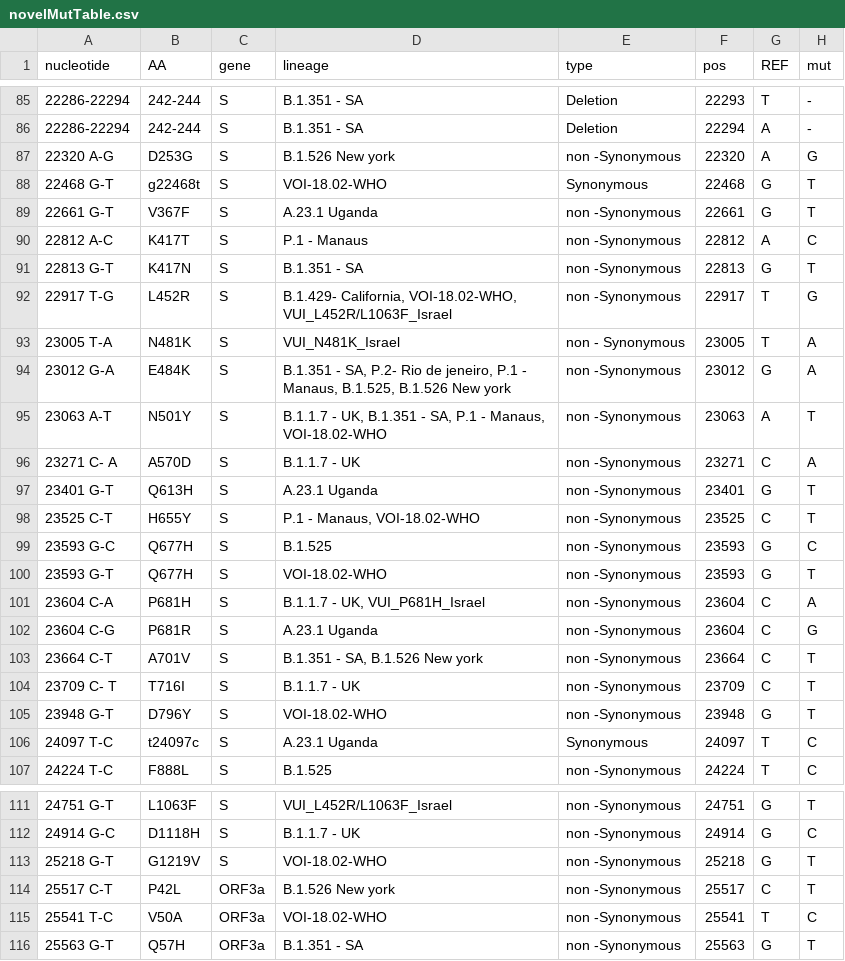
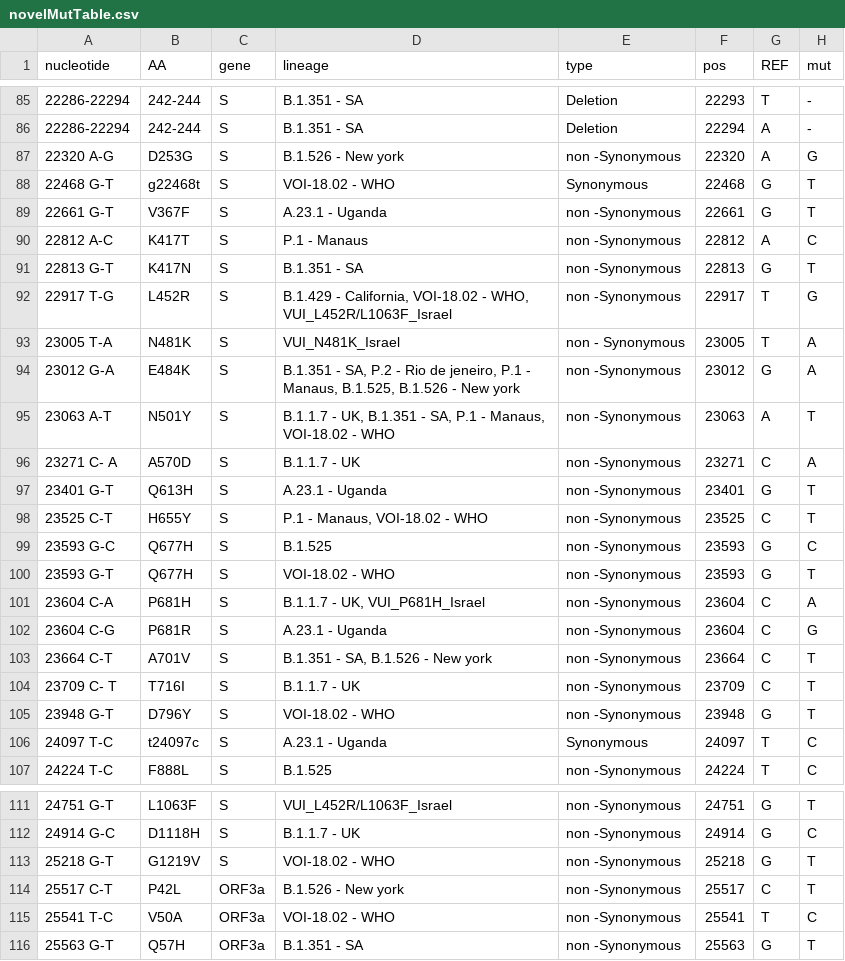
Before and after one commit to NetaZuckerman/covid19, a CSV file: novelMutTable.csv, drawn as a sheet; only a part is shown, gaps mark what is left out; the diff covers the shown part only.

Commit message:
updated novel mut table -> all lineage names are uniform in format and matching to table in Magic + determine variant when over 60% muatations + show all not covered instead of s not covered

```diff
--- a/novelMutTable.csv
+++ b/novelMutTable.csv
@@ -86,22 +86,22 @@ nucleotide,AA,gene,lineage,type,pos,REF,mut
 22286-22294,242-244,S,B.1.351 - SA,Deletion,22294,A,-
-22320 A-G,D253G,S,B.1.526 New york,non -Synonymous ,22320,A,G
-22468 G-T,g22468t,S,VOI-18.02-WHO,Synonymous ,22468,G,T
-22661 G-T,V367F,S,A.23.1 Uganda,non -Synonymous ,22661,G,T
+22320 A-G,D253G,S,B.1.526 - New york,non -Synonymous ,22320,A,G
+22468 G-T,g22468t,S,VOI-18.02 - WHO,Synonymous ,22468,G,T
+22661 G-T,V367F,S,A.23.1 - Uganda,non -Synonymous ,22661,G,T
 22812 A-C,K417T,S,P.1 - Manaus,non -Synonymous ,22812,A,C
 22813 G-T,K417N,S,B.1.351 - SA,non -Synonymous ,22813,G,T
-22917 T-G,L452R,S,"B.1.429- California, VOI-18.02-WHO, VUI_L452R/L1063F_Israel",non -Synonymous ,22917,T,G
+22917 T-G,L452R,S,"B.1.429 - California, VOI-18.02 - WHO, VUI_L452R/L1063F_Israel",non -Synonymous ,22917,T,G
 23005 T-A,N481K,S,VUI_N481K_Israel,non - Synonymous ,23005,T,A
-23012 G-A,E484K,S,"B.1.351 - SA, P.2- Rio de jeneiro, P.1 - Manaus, B.1.525, B.1.526 New york",non -Synonymous ,23012,G,A
-23063 A-T,N501Y,S,"B.1.1.7 - UK, B.1.351 - SA, P.1 - Manaus, VOI-18.02-WHO",non -Synonymous ,23063,A,T
+23012 G-A,E484K,S,"B.1.351 - SA, P.2 - Rio de jeneiro, P.1 - Manaus, B.1.525, B.1.526 - New york",non -Synonymous ,23012,G,A
+23063 A-T,N501Y,S,"B.1.1.7 - UK, B.1.351 - SA, P.1 - Manaus, VOI-18.02 - WHO",non -Synonymous ,23063,A,T
 23271 C- A,A570D,S,B.1.1.7 - UK,non -Synonymous ,23271,C,A
-23401 G-T,Q613H,S,A.23.1 Uganda,non -Synonymous ,23401,G,T
-23525 C-T,H655Y,S,"P.1 - Manaus, VOI-18.02-WHO",non -Synonymous ,23525,C,T
+23401 G-T,Q613H,S,A.23.1 - Uganda,non -Synonymous ,23401,G,T
+23525 C-T,H655Y,S,"P.1 - Manaus, VOI-18.02 - WHO",non -Synonymous ,23525,C,T
 23593 G-C,Q677H,S,B.1.525,non -Synonymous ,23593,G,C
-23593 G-T,Q677H,S,VOI-18.02-WHO,non -Synonymous ,23593,G,T
+23593 G-T,Q677H,S,VOI-18.02 - WHO,non -Synonymous ,23593,G,T
 23604 C-A,P681H,S,"B.1.1.7 - UK, VUI_P681H_Israel",non -Synonymous ,23604,C,A
-23604 C-G,P681R,S,A.23.1 Uganda,non -Synonymous ,23604,C,G
-23664 C-T,A701V,S,"B.1.351 - SA, B.1.526 New york",non -Synonymous ,23664,C,T
+23604 C-G,P681R,S,A.23.1 - Uganda,non -Synonymous ,23604,C,G
+23664 C-T,A701V,S,"B.1.351 - SA, B.1.526 - New york",non -Synonymous ,23664,C,T
 23709 C- T,T716I,S,B.1.1.7 - UK,non -Synonymous ,23709,C,T
-23948 G-T,D796Y,S,VOI-18.02-WHO,non -Synonymous ,23948,G,T
-24097 T-C,t24097c,S,A.23.1 Uganda,Synonymous ,24097,T,C
+23948 G-T,D796Y,S,VOI-18.02 - WHO,non -Synonymous ,23948,G,T
+24097 T-C,t24097c,S,A.23.1 - Uganda,Synonymous ,24097,T,C
 24224 T-C,F888L,S,B.1.525,non -Synonymous ,24224,T,C
@@ -112,5 +112,5 @@ nucleotide,AA,gene,lineage,type,pos,REF,mut
 24914 G-C,D1118H,S,B.1.1.7 - UK,non -Synonymous ,24914,G,C
-25218 G-T,G1219V,S,VOI-18.02-WHO,non -Synonymous ,25218,G,T
-25517 C-T,P42L,ORF3a,B.1.526 New york,non -Synonymous ,25517,C,T
-25541 T-C,V50A,ORF3a,VOI-18.02-WHO,non -Synonymous ,25541,T,C
+25218 G-T,G1219V,S,VOI-18.02 - WHO,non -Synonymous ,25218,G,T
+25517 C-T,P42L,ORF3a,B.1.526 - New york,non -Synonymous ,25517,C,T
+25541 T-C,V50A,ORF3a,VOI-18.02 - WHO,non -Synonymous ,25541,T,C
 25563 G-T,Q57H,ORF3a,B.1.351 - SA,non -Synonymous ,25563,G,T
```
Also changed, not shown: 55 edited cells elsewhere in this file, 2 other files.
